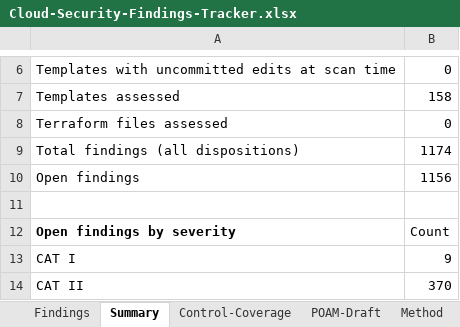
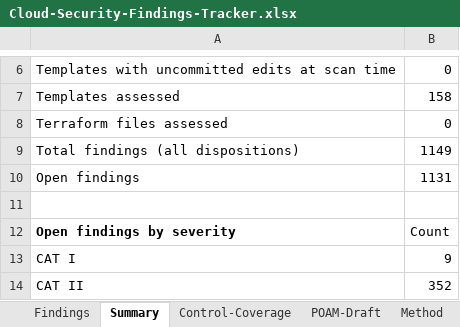
Before and after one commit to COG-GTM/aws-cloudformation-templates, an Excel workbook: security-assessment/Cloud-Security-Findings-Tracker.xlsx, sheet Summary, drawn as a sheet; only a part is shown, gaps mark what is left out; values as stored, in another font and other column widths than the file's, no borders; the diff covers the shown part only; the diff names each change by its address in the sheet, - before the commit and + after, or states it on an @@ line.

```diff
--- a/security-assessment/Cloud-Security-Findings-Tracker.xlsx (sheet Summary)
+++ b/security-assessment/Cloud-Security-Findings-Tracker.xlsx (sheet Summary)
-B9: 1174
+B9: 1149
-B10: 1156
+B10: 1131
-B14: 370
+B14: 352
```
Also changed, not shown: 14 edited cells elsewhere in this sheet, sheet POAM-Draft, sheet Findings, sheet Control-Coverage, sheet Method, 4 other files.
